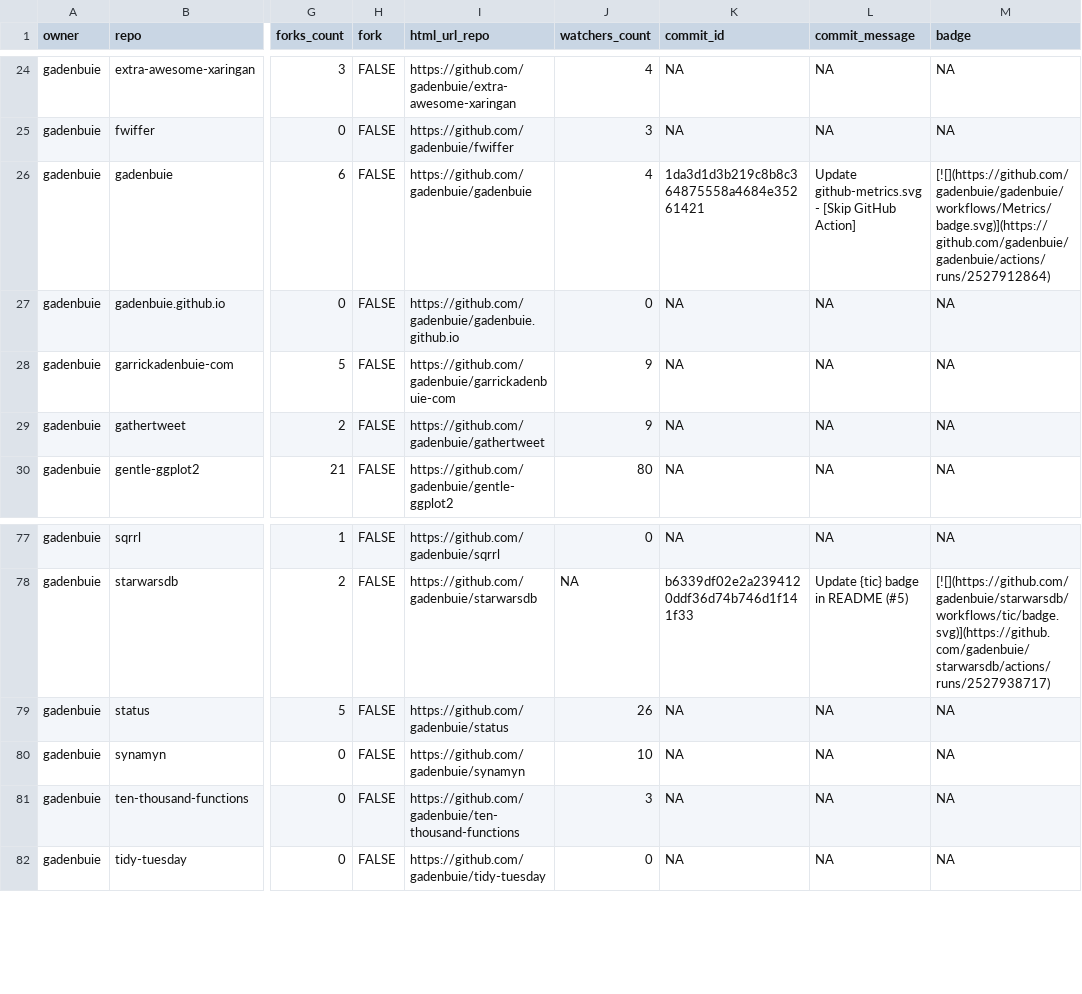
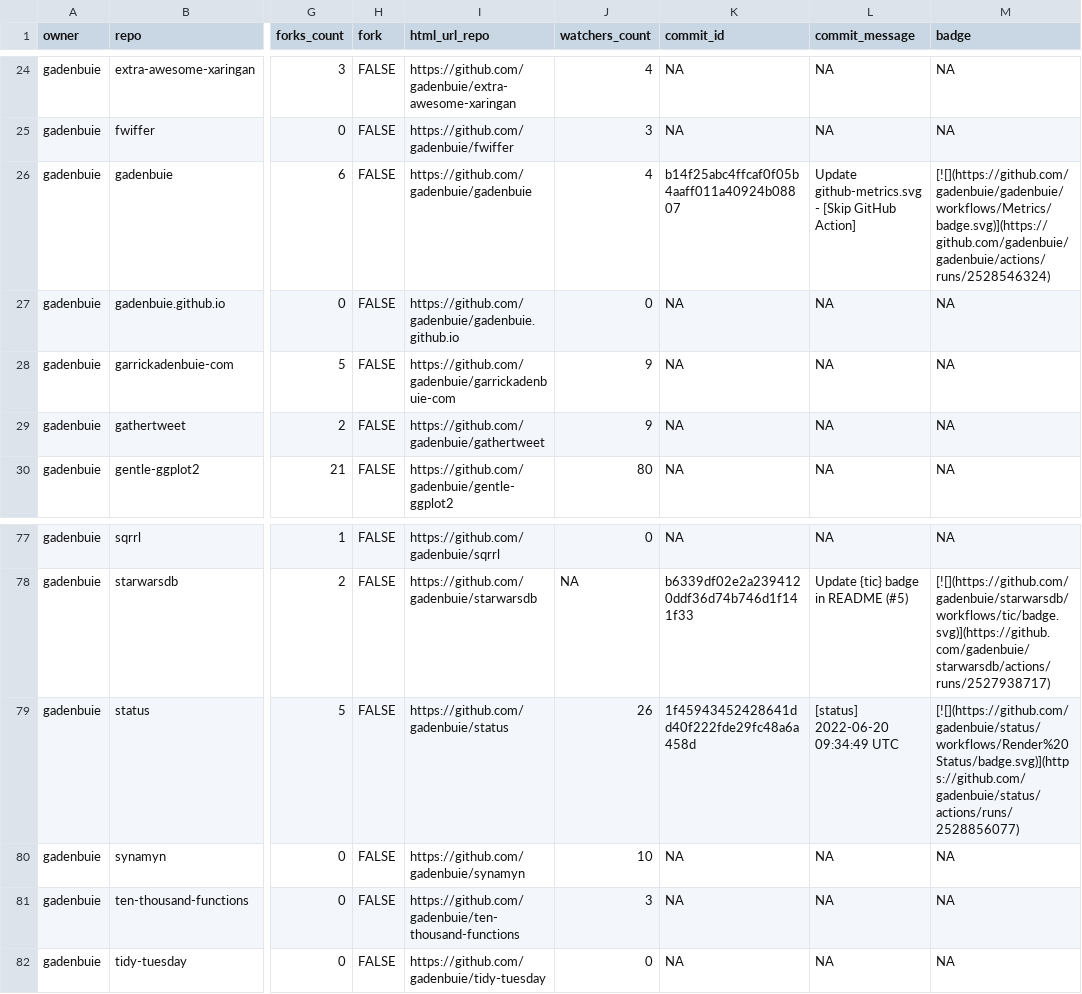
Before and after one commit to gadenbuie/status, a CSV file: repos.csv, drawn as a sheet; only a part is shown, gaps mark what is left out; the diff names each change by its address in the sheet, - before the commit and + after, or states it on an @@ line.

```diff
--- a/repos.csv
+++ b/repos.csv
-K26 (commit_id): 1da3d1d3b219c8b8c364875558a4684e35261421
+K26 (commit_id): b14f25abc4ffcaf0f05b4aaff011a40924b08807
-M26 (badge): [![](https://github.com/gadenbuie/gadenbuie/workflows/Metrics/badge.svg)](https://github.com/gadenbuie/gadenbuie/actions/runs/2527912864)
+M26 (badge): [![](https://github.com/gadenbuie/gadenbuie/workflows/Metrics/badge.svg)](https://github.com/gadenbuie/gadenbuie/actions/runs/2528546324)
-K79 (commit_id): NA
+K79 (commit_id): 1f45943452428641dd40f222fde29fc48a6a458d
-L79 (commit_message): NA
+L79 (commit_message): [status] 2022-06-20 09:34:49 UTC
-M79 (badge): NA
+M79 (badge): [![](https://github.com/gadenbuie/status/workflows/Render%20Status/badge.svg)](https://github.com/gadenbuie/status/actions/runs/2528856077)
```
Also changed, not shown: 2 other files.
